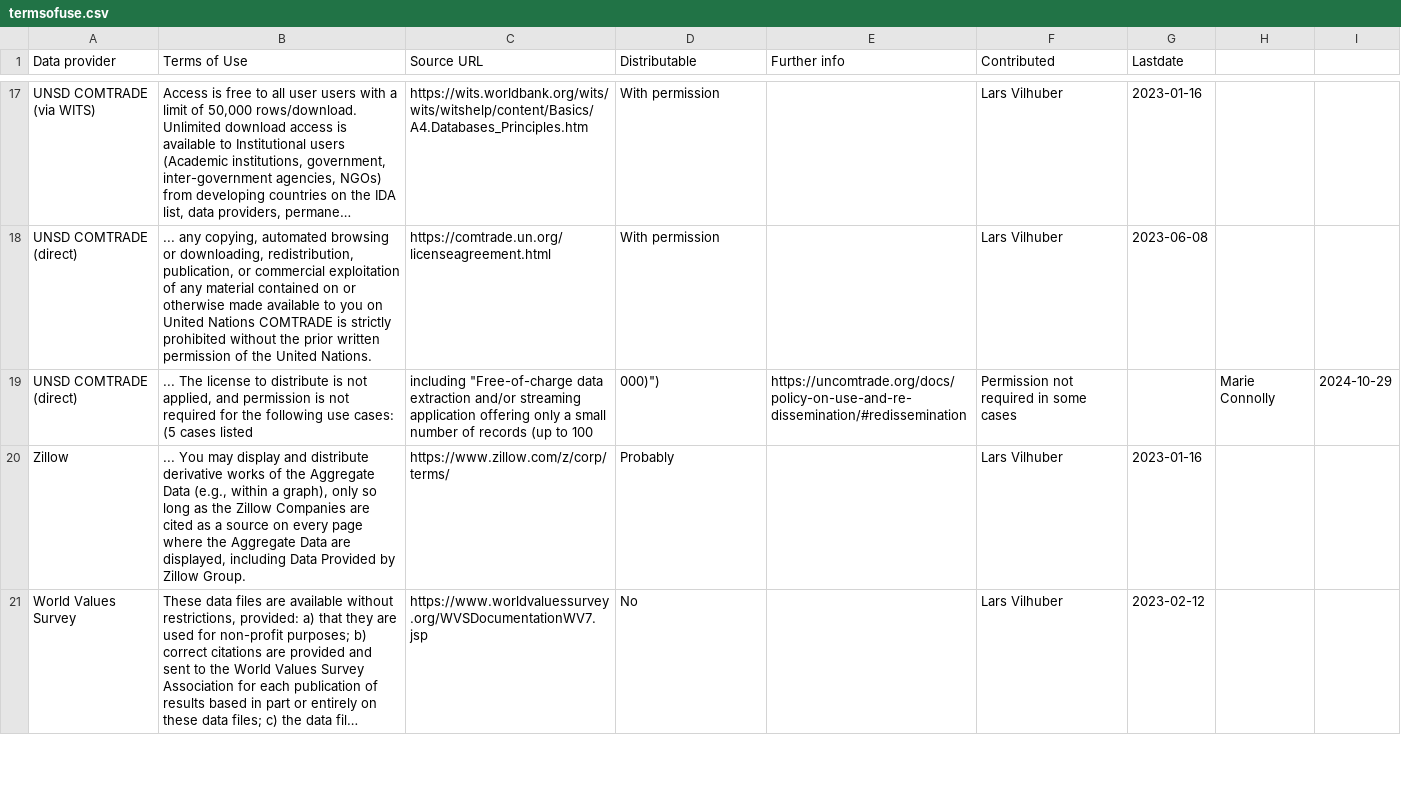
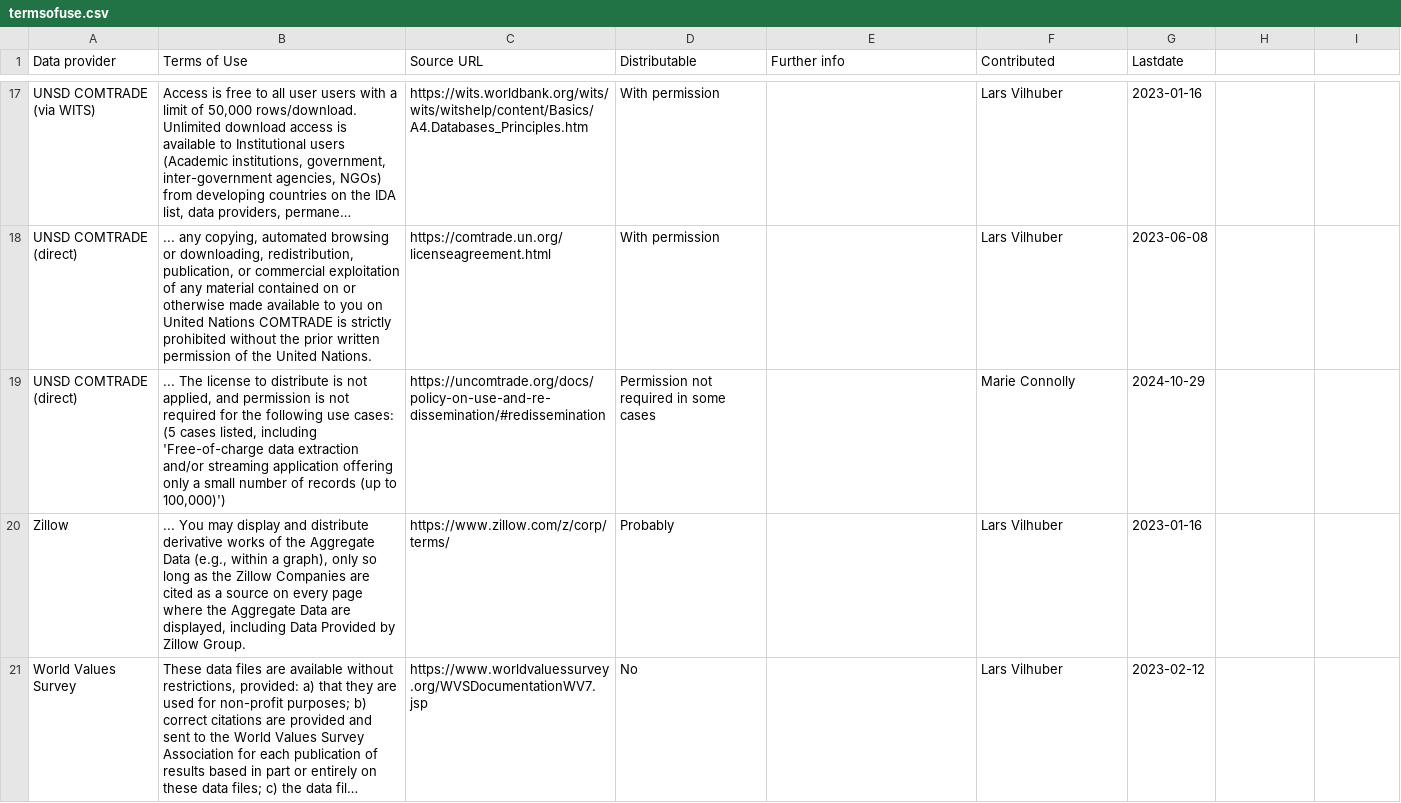
Before and after one commit to social-science-data-editors/reference, a CSV file: _data/termsofuse.csv, drawn as a sheet; only a part is shown, gaps mark what is left out; long unchanged cells end in …; the diff names each change by its address in the sheet, - before the commit and + after, or states it on an @@ line.

Commit message:
Update termsofuse.csv

```diff
--- a/_data/termsofuse.csv
+++ b/_data/termsofuse.csv
-B19 (Terms of Use): …(5 cases listed
+B19 (Terms of Use): …(5 cases listed, including 'Free-of-charge data extraction and/or streaming application offering only a small number of records (up to 100,000)')
-C19 (Source URL): including "Free-of-charge data extraction and/or streaming application offering only a small number of records (up to 100
+C19 (Source URL): https://uncomtrade.org/docs/policy-on-use-and-re-dissemination/#redissemination
-D19 (Distributable): 000)")
+D19 (Distributable): Permission not required in some cases
-E19 (Further info): https://uncomtrade.org/docs/policy-on-use-and-re-dissemination/#redissemination
+E19 (Further info): (empty)
-F19 (Contributed): Permission not required in some cases
+F19 (Contributed): Marie Connolly
-G19 (Lastdate): (empty)
+G19 (Lastdate): 2024-10-29
-H19: Marie Connolly
+H19: (empty)
-I19: 2024-10-29
+I19: (empty)
```
